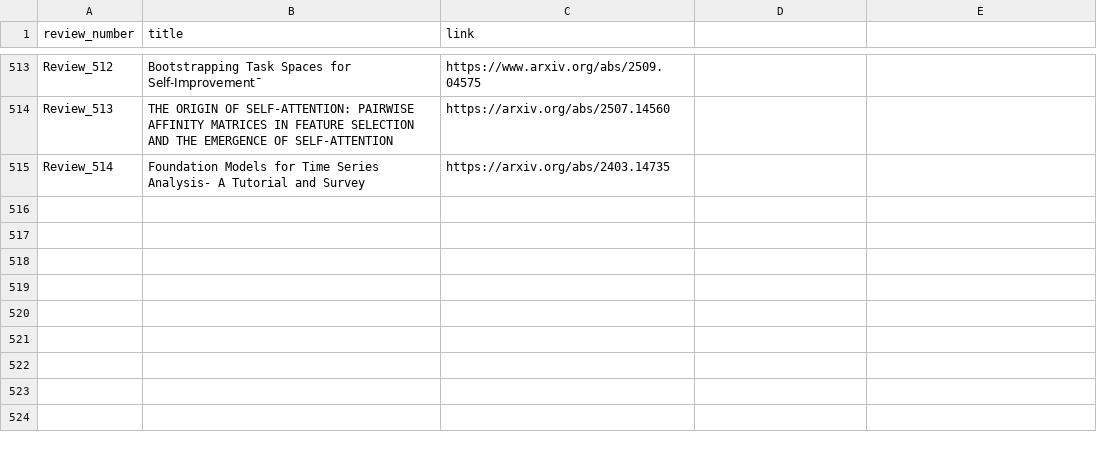
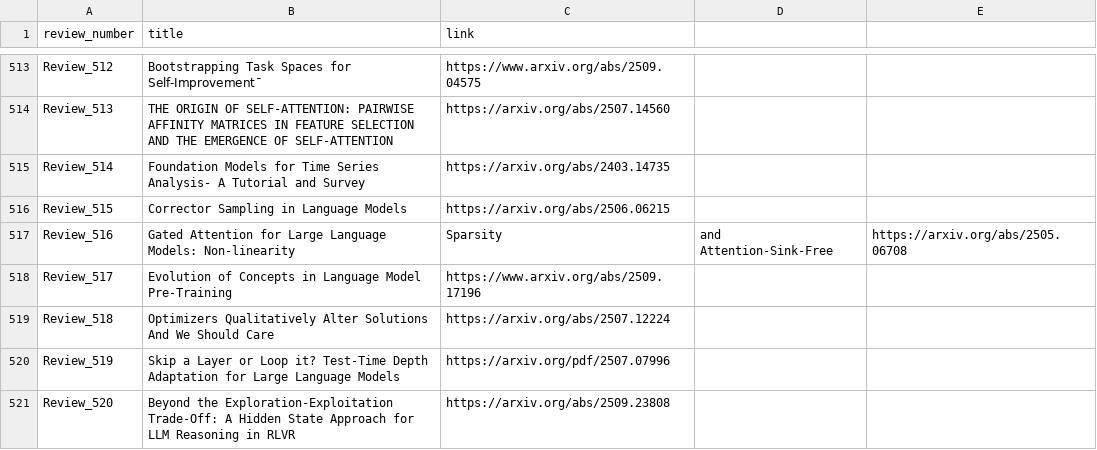
Before and after one commit to robang74/scientific-resources, a CSV file: mike-paper-reviews-500/metadata_22_09_2025/paper_with_links.csv, drawn as a sheet; only a part is shown, gaps mark what is left out.

Commit message:
Update metadata and documentation for Reviews 515-520
- Add 6 new paper reviews (515-520) to all metadata files
- Update all_paper_titles.txt: 514 → 520 total reviews
- Update clean_titles_for_search.txt: Add cleaned titles for new reviews
- Update paper_with_links.csv: Add ArXiv links for Reviews 515-520
- Update reviews_from_208_titles.txt: Add entries 307-312
- Update README.md: Reflect 520 total reviews, Oct 2025 coverage
- Update mike-paper-reviews-500/readme.md: Update all counts and dates

New papers added:
- Review 515: Corrector Sampling in Language Models
- Review 516: Gated Attention for Large Language Models
- Review 517: Evolution of Concepts in Language Model Pre-Training
- Review 518: Optimizers Qualitatively Alter Solutions And We Should Care
- Review 519: Skip a Layer or Loop it? Test-Time Depth Adaptation
- Review 520: Beyond the Exploration-Exploitation Trade-Off

```diff
--- a/mike-paper-reviews-500/metadata_22_09_2025/paper_with_links.csv
+++ b/mike-paper-reviews-500/metadata_22_09_2025/paper_with_links.csv
@@ -515 +515,7 @@ Review_513,THE ORIGIN OF SELF-ATTENTION: PAIRWISE AFFINITY MATRICES IN FEATURE S
 Review_514,Foundation Models for Time Series Analysis- A Tutorial and Survey,https://arxiv.org/abs/2403.14735
+Review_515,Corrector Sampling in Language Models,https://arxiv.org/abs/2506.06215
+Review_516,Gated Attention for Large Language Models: Non-linearity, Sparsity, and Attention-Sink-Free,https://arxiv.org/abs/2505.06708
+Review_517,Evolution of Concepts in Language Model Pre-Training,https://www.arxiv.org/abs/2509.17196
+Review_518,Optimizers Qualitatively Alter Solutions And We Should Care,https://arxiv.org/abs/2507.12224
+Review_519,Skip a Layer or Loop it? Test-Time Depth Adaptation for Large Language Models,https://arxiv.org/pdf/2507.07996
+Review_520,Beyond the Exploration-Exploitation Trade-Off: A Hidden State Approach for LLM Reasoning in RLVR,https://arxiv.org/abs/2509.23808
```
Also changed, not shown: 6 other files.
